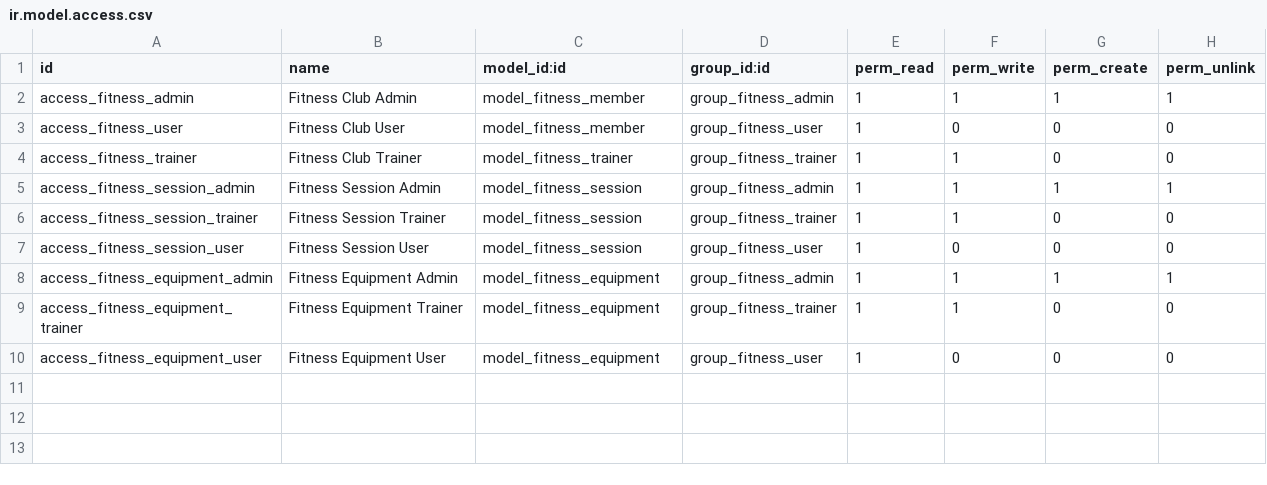
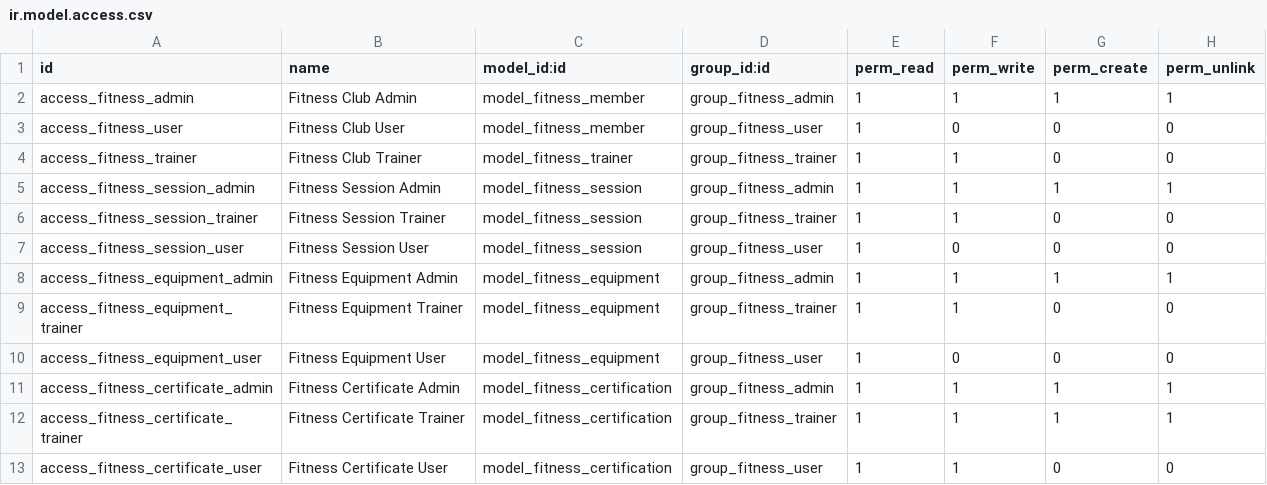
Before and after one commit to JaySkyscend/FitnessClub, a CSV file: security/ir.model.access.csv, drawn as a sheet.

```diff
--- a/security/ir.model.access.csv
+++ b/security/ir.model.access.csv
@@ -10 +10,4 @@ access_fitness_equipment_trainer,Fitness Equipment Trainer,model_fitness_equipme
 access_fitness_equipment_user,Fitness Equipment User,model_fitness_equipment,group_fitness_user,1,0,0,0
+access_fitness_certificate_admin,Fitness Certificate Admin,model_fitness_certification,group_fitness_admin,1,1,1,1
+access_fitness_certificate_trainer,Fitness Certificate Trainer,model_fitness_certification,group_fitness_trainer,1,1,1,1
+access_fitness_certificate_user,Fitness Certificate User,model_fitness_certification,group_fitness_user,1,1,0,0
```
Also changed, not shown: 6 other files.
